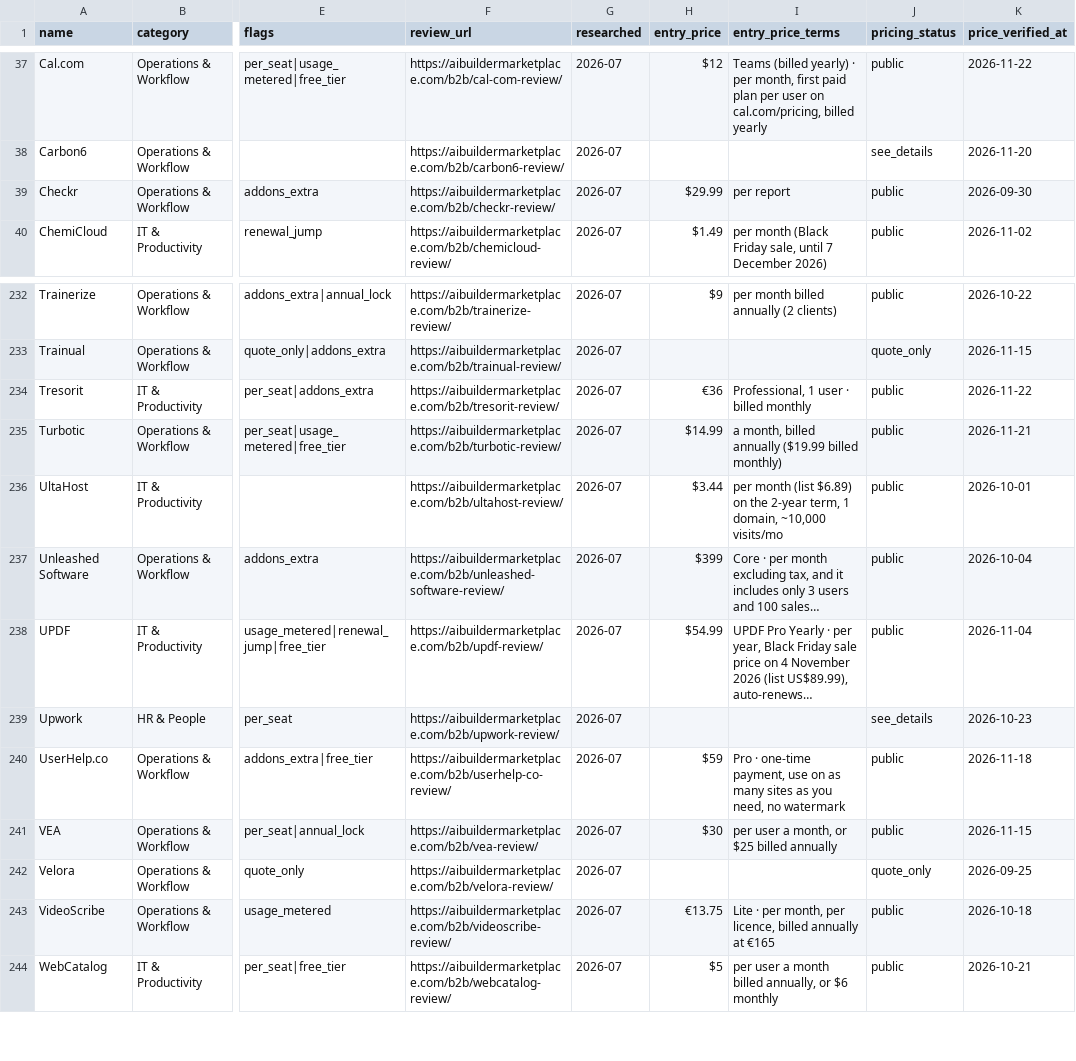
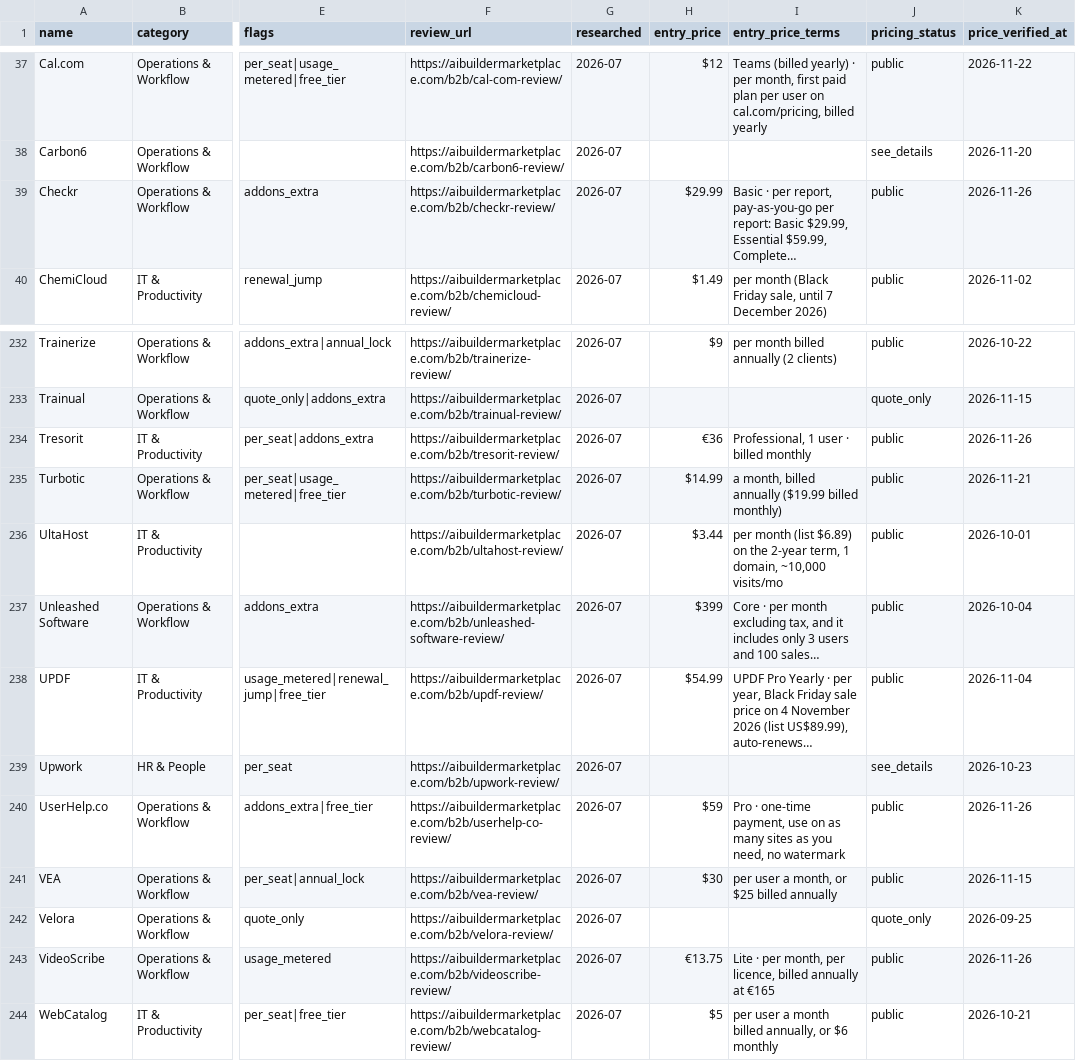
Before and after one commit to NewBegin-gif/officesoftwaremarketplace, a CSV file: data/osm-tools.csv, drawn as a sheet; only a part is shown, gaps mark what is left out; the diff names each change by its address in the sheet, - before the commit and + after, or states it on an @@ line.

```diff
--- a/data/osm-tools.csv
+++ b/data/osm-tools.csv
-I39 (entry_price_terms): per report
+I39 (entry_price_terms): Basic · per report, pay-as-you-go per report: Basic $29.99, Essential $59.99, Complete…
-K39 (price_verified_at): 2026-09-30
+K39 (price_verified_at): 2026-11-26
-K234 (price_verified_at): 2026-11-22
+K234 (price_verified_at): 2026-11-26
-K240 (price_verified_at): 2026-11-18
+K240 (price_verified_at): 2026-11-26
-K243 (price_verified_at): 2026-10-18
+K243 (price_verified_at): 2026-11-26
```
Also changed, not shown: data/osm-flags.csv, 41 other files.
